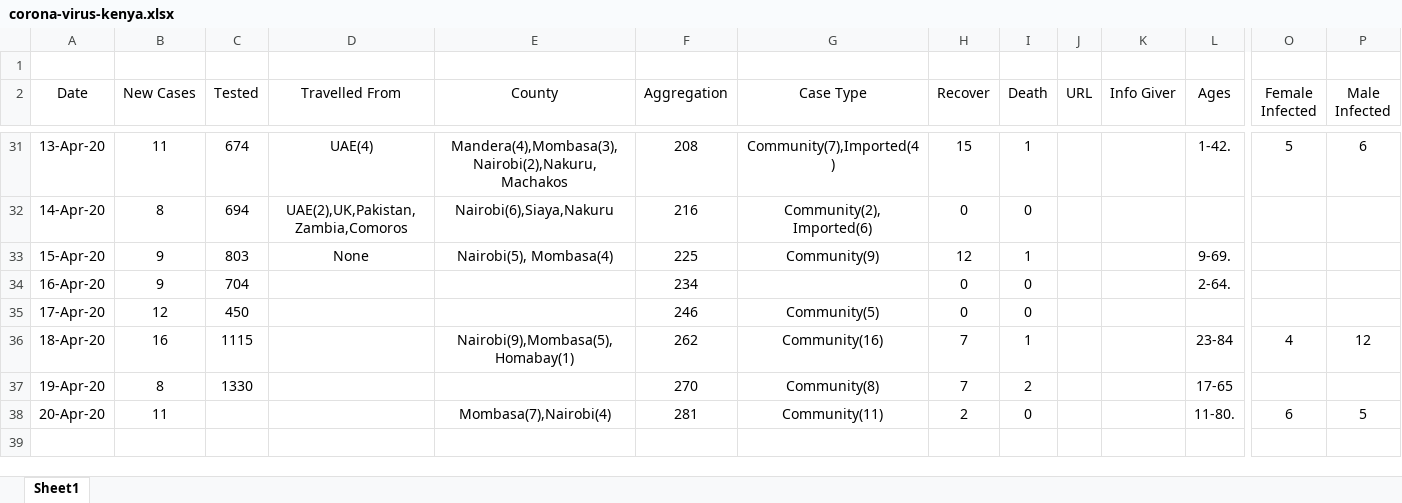
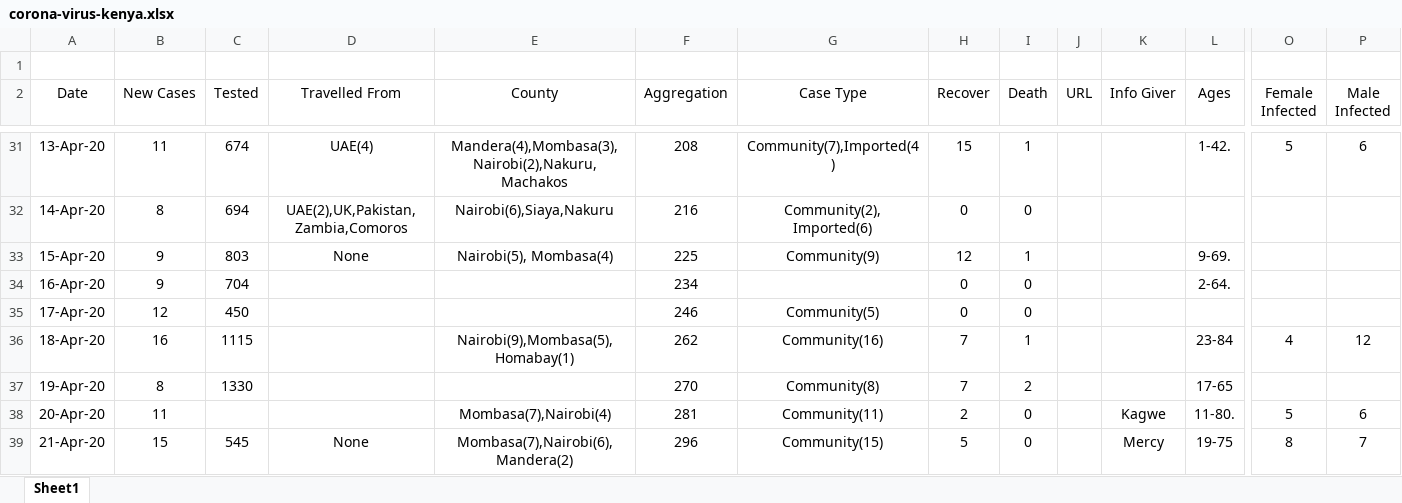
Before and after one commit to Evin-Ngoa/corona-covid-19-kenya-dataset, an Excel workbook: corona-virus-kenya.xlsx, sheet Sheet1, drawn as a sheet; only a part is shown, gaps mark what is left out; values as stored, in another font and other column widths than the file's, no borders; rows hold the shown columns only; the diff names each change by its address in the sheet, - before the commit and + after, or states it on an @@ line.

Commit message:
Updates on Corona Virus in Kenya on 21st April

```diff
--- a/corona-virus-kenya.xlsx (sheet Sheet1)
+++ b/corona-virus-kenya.xlsx (sheet Sheet1)
-K38 (Info Giver): (empty)
+K38 (Info Giver): Kagwe
-O38 (Female Infected): 6
+O38 (Female Infected): 5
-P38 (Male Infected): 5
+P38 (Male Infected): 6
+row 39: 21-Apr-20 | 15 | 545 | None | Mombasa(7),Nairobi(6),Mandera(2) | 296 | Community(15) | 5 | 0 |  | Mercy | 19-75 | 8 | 7
```
Also changed, not shown: 1 other file.
